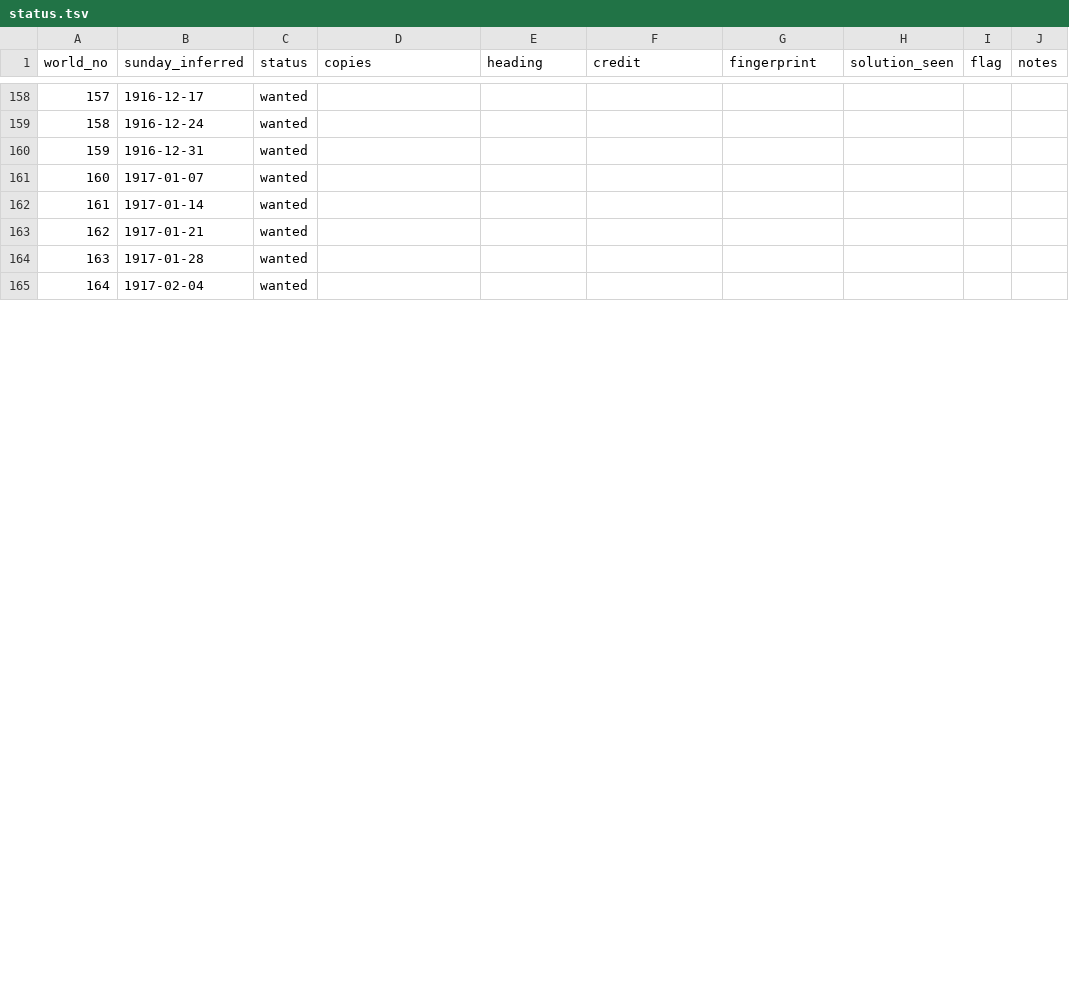
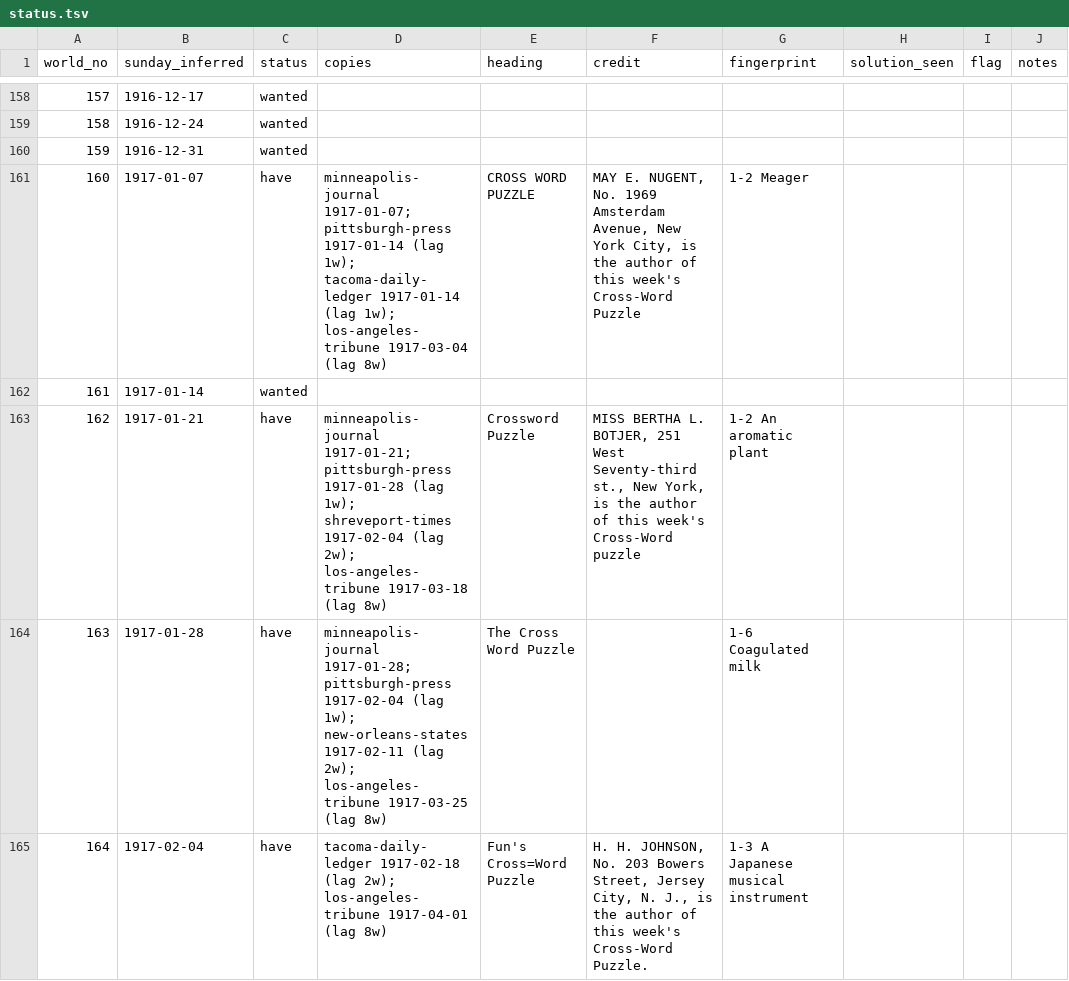
Before and after one commit to EveryPuzzleProject/newyorkworld, a TSV file: status.tsv, drawn as a sheet; only a part is shown, gaps mark what is left out; the diff covers the shown part only.

```diff
--- a/status.tsv
+++ b/status.tsv
@@ -160,6 +160,6 @@ world_no	sunday_inferred	status	copies	heading	credit	fingerprint	solution_seen
 159	1916-12-31	wanted							
-160	1917-01-07	wanted							
+160	1917-01-07	have	minneapolis-journal 1917-01-07; pittsburgh-press 1917-01-14 (lag 1w); tacoma-daily-ledger 1917-01-14 (lag 1w); los-angeles-tribune 1917-03-04 (lag 8w)	CROSS WORD PUZZLE	MAY E. NUGENT, No. 1969 Amsterdam Avenue, New York City, is the author of this week's Cross-Word Puzzle	1-2 Meager			
 161	1917-01-14	wanted							
-162	1917-01-21	wanted							
-163	1917-01-28	wanted							
-164	1917-02-04	wanted							
+162	1917-01-21	have	minneapolis-journal 1917-01-21; pittsburgh-press 1917-01-28 (lag 1w); shreveport-times 1917-02-04 (lag 2w); los-angeles-tribune 1917-03-18 (lag 8w)	Crossword Puzzle	MISS BERTHA L. BOTJER, 251 West Seventy-third st., New York, is the author of this week's Cross-Word puzzle	1-2 An aromatic plant			
+163	1917-01-28	have	minneapolis-journal 1917-01-28; pittsburgh-press 1917-02-04 (lag 1w); new-orleans-states 1917-02-11 (lag 2w); los-angeles-tribune 1917-03-25 (lag 8w)	The Cross Word Puzzle		1-6 Coagulated milk			
+164	1917-02-04	have	tacoma-daily-ledger 1917-02-18 (lag 2w); los-angeles-tribune 1917-04-01 (lag 8w)	Fun's Cross=Word Puzzle	H. H. JOHNSON, No. 203 Bowers Street, Jersey City, N. J., is the author of this week's Cross-Word Puzzle.	1-3 A Japanese musical instrument			
```
Also changed, not shown: 104 edited cells elsewhere in this file, gaps.tsv, searches.tsv, 3 other files.
